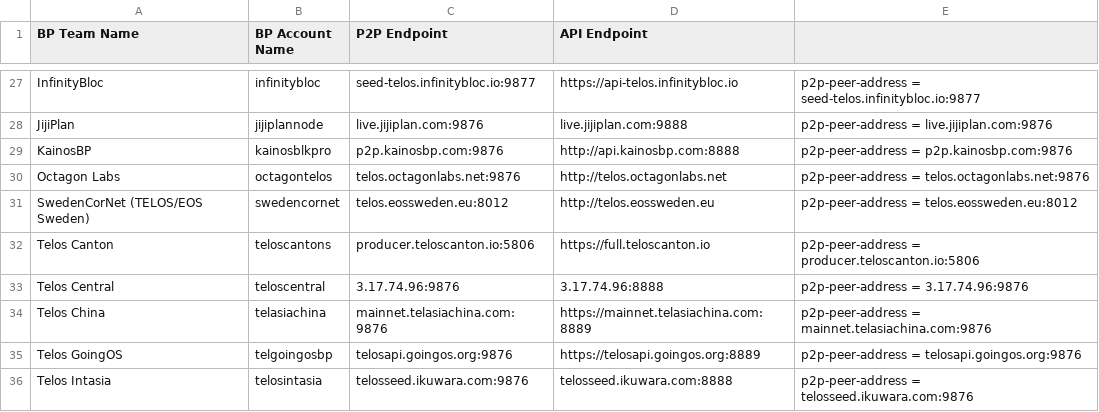
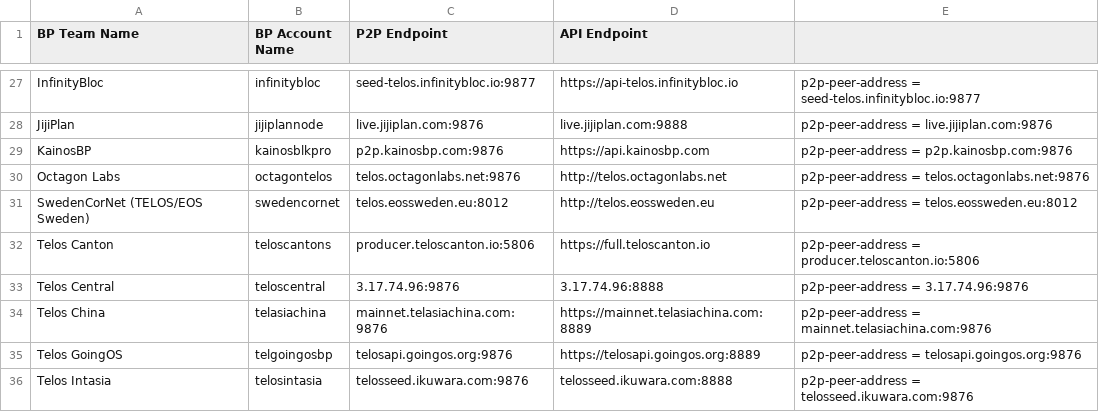
Before and after one commit to telosnetwork/api-p2p-nodes, a CSV file: TelosMainNet.csv, drawn as a sheet; only a part is shown, gaps mark what is left out.

Commit message:
Update TelosMainNet.csv

```diff
--- a/TelosMainNet.csv
+++ b/TelosMainNet.csv
@@ -28,3 +28,3 @@ InfinityBloc,infinitybloc,seed-telos.infinitybloc.io:9877,https://api-telos.infi
 JijiPlan ,jijiplannode,live.jijiplan.com:9876,live.jijiplan.com:9888,p2p-peer-address = live.jijiplan.com:9876
-KainosBP,kainosblkpro,p2p.kainosbp.com:9876,http://api.kainosbp.com:8888,p2p-peer-address = p2p.kainosbp.com:9876
+KainosBP,kainosblkpro,p2p.kainosbp.com:9876,https://api.kainosbp.com,p2p-peer-address = p2p.kainosbp.com:9876
 Octagon Labs,octagontelos,telos.octagonlabs.net:9876,http://telos.octagonlabs.net,p2p-peer-address = telos.octagonlabs.net:9876
```
